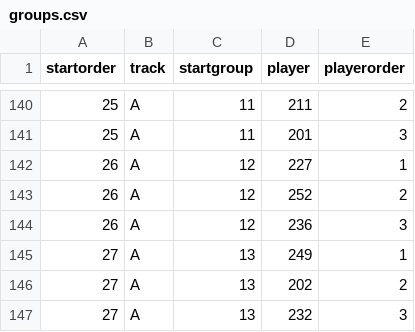
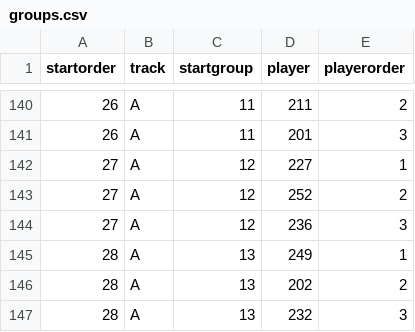
Before and after one commit to alizadehkashani/mcs, a CSV file: dev/groups.csv, drawn as a sheet; only a part is shown, gaps mark what is left out; the diff covers the shown part only.

Commit message:
new startgroups day 2.2

```diff
--- a/dev/groups.csv
+++ b/dev/groups.csv
@@ -140,8 +140,8 @@
-25;A;11;211;2
-25;A;11;201;3
-26;A;12;227;1
-26;A;12;252;2
-26;A;12;236;3
-27;A;13;249;1
-27;A;13;202;2
-27;A;13;232;3
+26;A;11;211;2
+26;A;11;201;3
+27;A;12;227;1
+27;A;12;252;2
+27;A;12;236;3
+28;A;13;249;1
+28;A;13;202;2
+28;A;13;232;3
```
Also changed, not shown: 27 edited cells elsewhere in this file.
